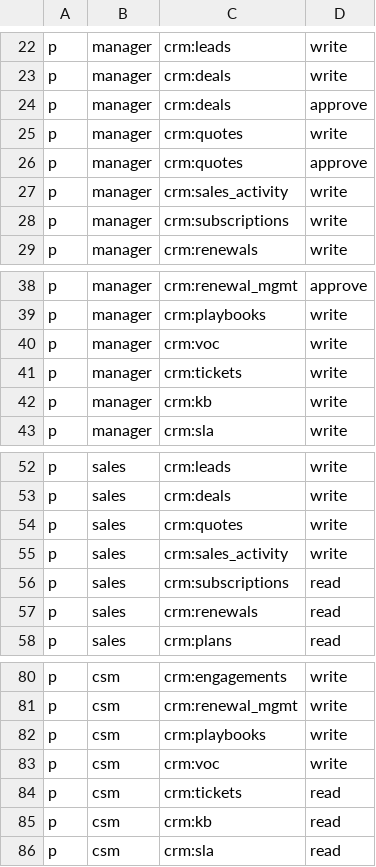
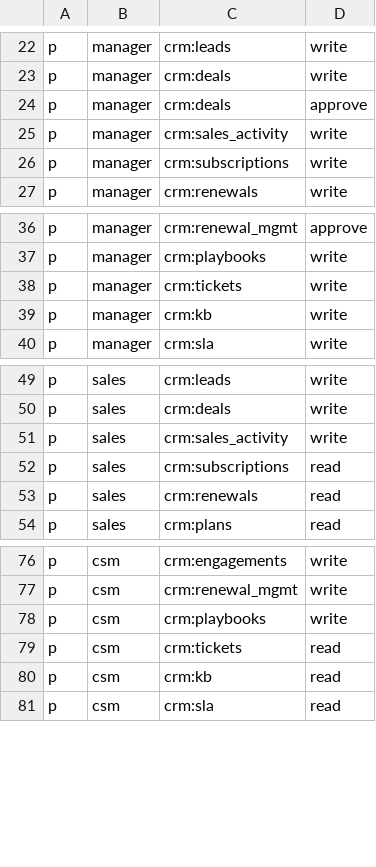
Before and after one commit to bipprojectbali/vanguard, a CSV file: internal/authz/business_policy.csv, drawn as a sheet; only a part is shown, gaps mark what is left out.

```diff
--- a/internal/authz/business_policy.csv
+++ b/internal/authz/business_policy.csv
@@ -24,4 +24,2 @@ p, manager, crm:deals, write
 p, manager, crm:deals, approve
-p, manager, crm:quotes, write
-p, manager, crm:quotes, approve
 p, manager, crm:sales_activity, write
@@ -39,3 +37,2 @@ p, manager, crm:renewal_mgmt, approve
 p, manager, crm:playbooks, write
-p, manager, crm:voc, write
 p, manager, crm:tickets, write
@@ -53,3 +50,2 @@ p, sales, crm:leads, write
 p, sales, crm:deals, write
-p, sales, crm:quotes, write
 p, sales, crm:sales_activity, write
@@ -82,3 +78,2 @@ p, csm, crm:renewal_mgmt, write
 p, csm, crm:playbooks, write
-p, csm, crm:voc, write
 p, csm, crm:tickets, read
```
Also changed, not shown: 5 other files.
